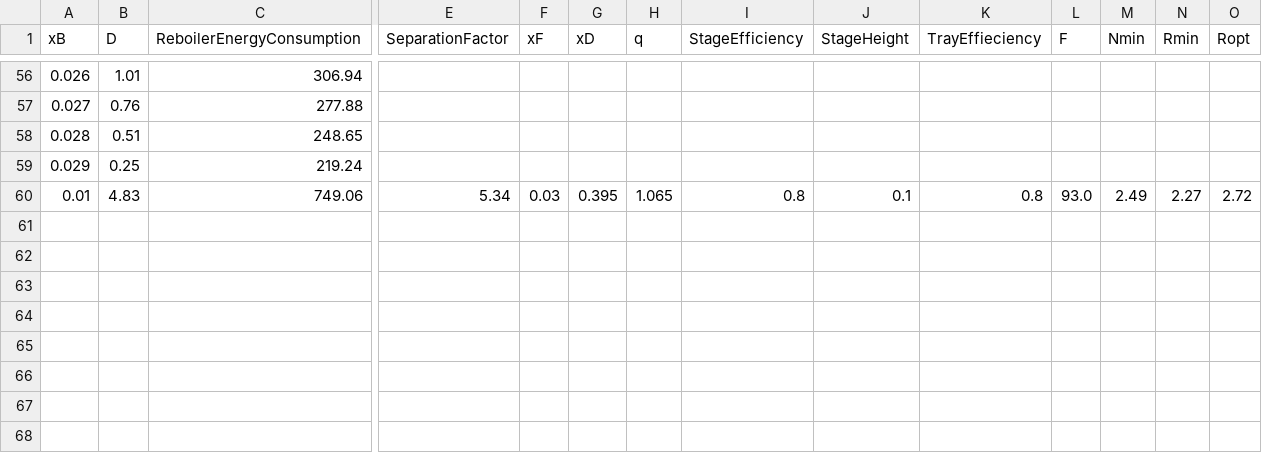
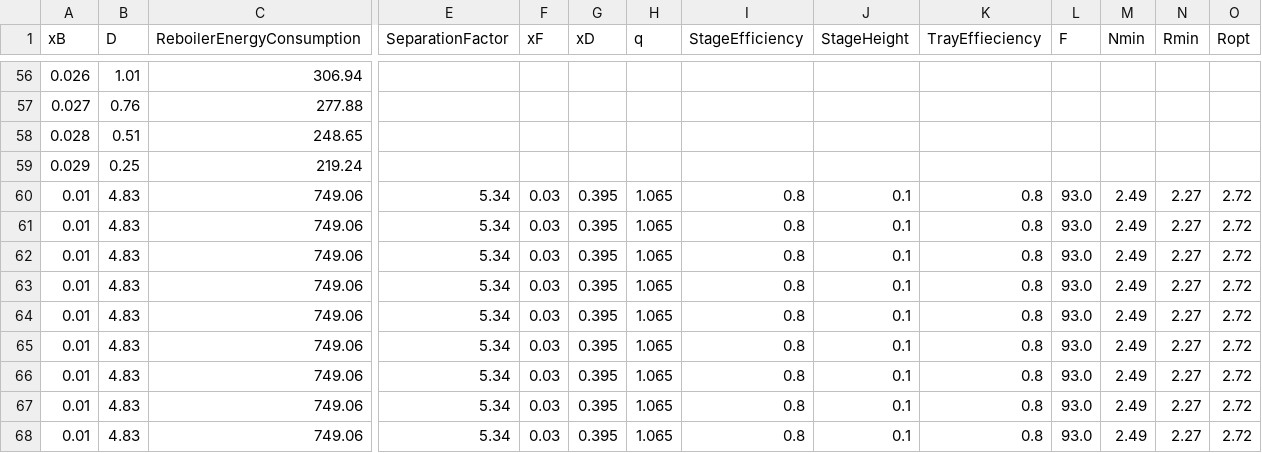
Before and after one commit to CurrencyFinn/column_distillation, a CSV file: raw_data.csv, drawn as a sheet; only a part is shown, gaps mark what is left out; rows hold the shown columns only; the diff names each change by its address in the sheet, - before the commit and + after, or states it on an @@ line.

Commit message:
calculating new Rmin

```diff
--- a/raw_data.csv
+++ b/raw_data.csv
+row 61: 0.01 | 4.83 | 749.06 | 5.34 | 0.03 | 0.395 | 1.065 | 0.8 | 0.1 | 0.8 | 93.0 | 2.49 | 2.27 | 2.72
+row 62: 0.01 | 4.83 | 749.06 | 5.34 | 0.03 | 0.395 | 1.065 | 0.8 | 0.1 | 0.8 | 93.0 | 2.49 | 2.27 | 2.72
+row 63: 0.01 | 4.83 | 749.06 | 5.34 | 0.03 | 0.395 | 1.065 | 0.8 | 0.1 | 0.8 | 93.0 | 2.49 | 2.27 | 2.72
+row 64: 0.01 | 4.83 | 749.06 | 5.34 | 0.03 | 0.395 | 1.065 | 0.8 | 0.1 | 0.8 | 93.0 | 2.49 | 2.27 | 2.72
+row 65: 0.01 | 4.83 | 749.06 | 5.34 | 0.03 | 0.395 | 1.065 | 0.8 | 0.1 | 0.8 | 93.0 | 2.49 | 2.27 | 2.72
+row 66: 0.01 | 4.83 | 749.06 | 5.34 | 0.03 | 0.395 | 1.065 | 0.8 | 0.1 | 0.8 | 93.0 | 2.49 | 2.27 | 2.72
+row 67: 0.01 | 4.83 | 749.06 | 5.34 | 0.03 | 0.395 | 1.065 | 0.8 | 0.1 | 0.8 | 93.0 | 2.49 | 2.27 | 2.72
+row 68: 0.01 | 4.83 | 749.06 | 5.34 | 0.03 | 0.395 | 1.065 | 0.8 | 0.1 | 0.8 | 93.0 | 2.49 | 2.27 | 2.72
```
Also changed, not shown: 1 other file.
